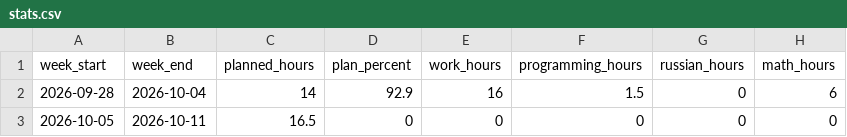
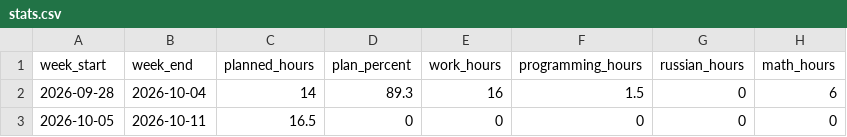
Before and after one commit to ponponin/dashboard, a CSV file: data/stats.csv, drawn as a sheet; only a part is shown; the diff names each change by its address in the sheet, - before the commit and + after, or states it on an @@ line.

Commit message:
Fix weekly plan percentage

```diff
--- a/data/stats.csv
+++ b/data/stats.csv
-D2 (plan_percent): 92.9
+D2 (plan_percent): 89.3
```
